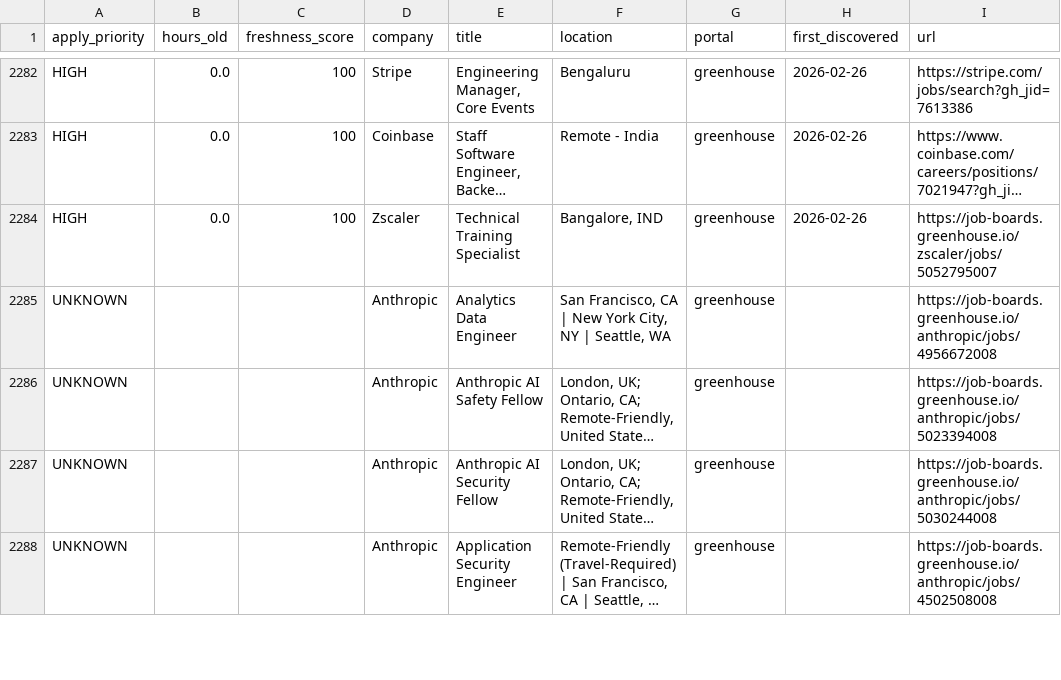
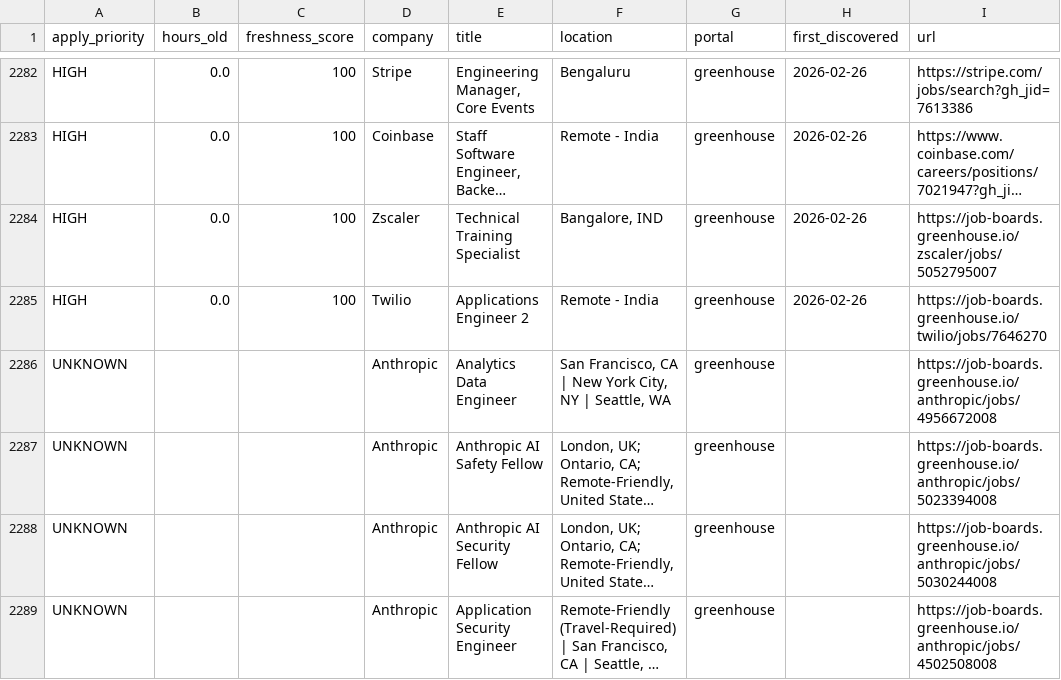
Before and after one commit to Nuthanreddy05/tech-jobs-scraper, a CSV file: jobs/jobs_summary.csv, drawn as a sheet; only a part is shown, gaps mark what is left out; long unchanged cells end in …; the diff names each change by its address in the sheet, - before the commit and + after, or states it on an @@ line.

```diff
--- a/jobs/jobs_summary.csv
+++ b/jobs/jobs_summary.csv
+row 2285: HIGH | 0.0 | 100 | Twilio | Applications Engineer 2 | Remote - India | greenhouse | 2026-02-26 | https://job-boards.greenhouse.io/twilio/jobs/7646270
```
Also changed, not shown: 4 other files.
